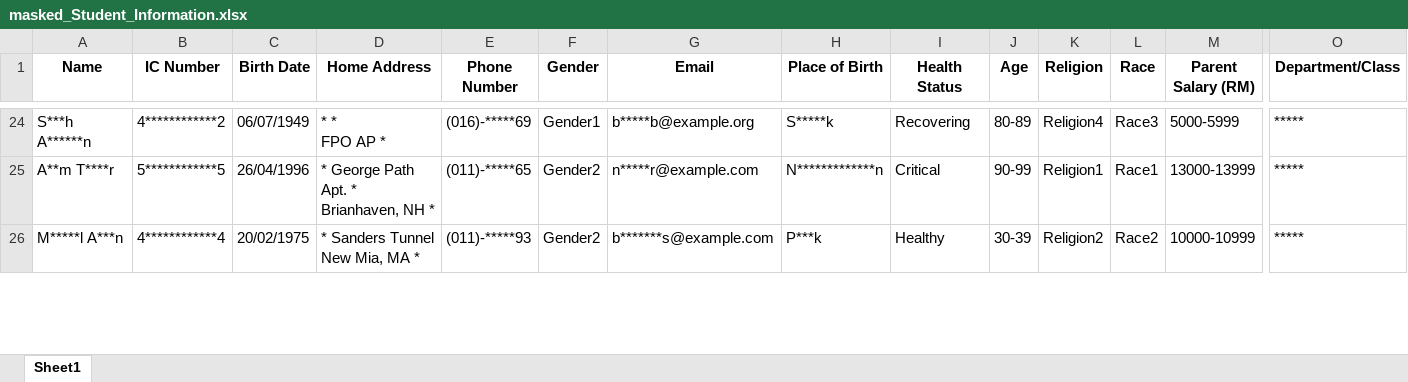
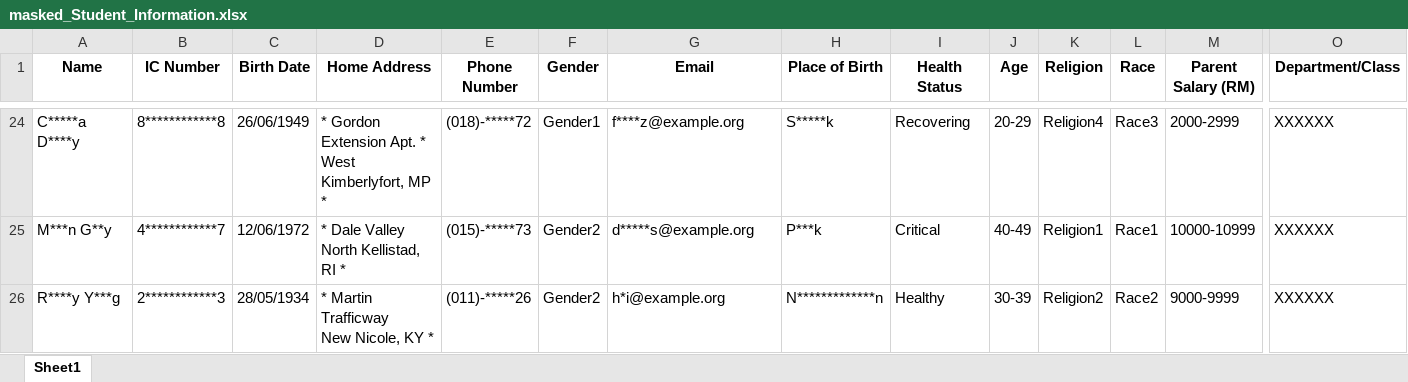
Before and after one commit to ird1natris/Data-Masking, an Excel workbook: backend/uploads/masked/masked_Student_Information.xlsx, sheet Sheet1, drawn as a sheet; only a part is shown, gaps mark what is left out; values as stored, in another font and other column widths than the file's, no borders; ↵ is a line break in a cell; the diff covers the shown part only; the diff names each change by its address in the sheet, - before the commit and + after, or states it on an @@ line.

```diff
--- a/backend/uploads/masked/masked_Student_Information.xlsx (sheet Sheet1)
+++ b/backend/uploads/masked/masked_Student_Information.xlsx (sheet Sheet1)
-A24 (Name): S***h A******n
+A24 (Name): C*****a D****y
-B24 (IC Number): 4************2
+B24 (IC Number): 8************8
-C24 (Birth Date): 06/07/1949
+C24 (Birth Date): 26/06/1949
-D24 (Home Address): * * ↵ FPO AP *
+D24 (Home Address): * Gordon Extension Apt. * ↵ West Kimberlyfort, MP *
-E24 (Phone Number): (016)-*****69
+E24 (Phone Number): (018)-*****72
-G24 (Email): b*****b@example.org
+G24 (Email): f****z@example.org
-J24 (Age): 80-89
+J24 (Age): 20-29
-M24 (Parent Salary (RM)): 5000-5999
+M24 (Parent Salary (RM)): 2000-2999
-O24:O26 (Department/Class): *****
+O24:O26 (Department/Class): XXXXXX
-A25 (Name): A**m T****r
+A25 (Name): M***n G**y
-B25 (IC Number): 5************5
+B25 (IC Number): 4************7
-C25 (Birth Date): 26/04/1996
+C25 (Birth Date): 12/06/1972
-D25 (Home Address): * George Path Apt. * ↵ Brianhaven, NH *
+D25 (Home Address): * Dale Valley ↵ North Kellistad, RI *
-E25 (Phone Number): (011)-*****65
+E25 (Phone Number): (015)-*****73
-G25 (Email): n*****r@example.com
+G25 (Email): d*****s@example.org
-H25 (Place of Birth): N*************n
+H25 (Place of Birth): P***k
-J25 (Age): 90-99
+J25 (Age): 40-49
-M25 (Parent Salary (RM)): 13000-13999
+M25 (Parent Salary (RM)): 10000-10999
-A26 (Name): M*****l A***n
+A26 (Name): R****y Y***g
-B26 (IC Number): 4************4
+B26 (IC Number): 2************3
-C26 (Birth Date): 20/02/1975
+C26 (Birth Date): 28/05/1934
-D26 (Home Address): * Sanders Tunnel ↵ New Mia, MA *
+D26 (Home Address): * Martin Trafficway ↵ New Nicole, KY *
-E26 (Phone Number): (011)-*****93
+E26 (Phone Number): (011)-*****26
-G26 (Email): b*******s@example.com
+G26 (Email): h*i@example.org
-H26 (Place of Birth): P***k
+H26 (Place of Birth): N*************n
-M26 (Parent Salary (RM)): 10000-10999
+M26 (Parent Salary (RM)): 9000-9999
```
Also changed, not shown: 14 added rows, 14 removed rows and 128 edited cells elsewhere in this sheet, 2 other files.
